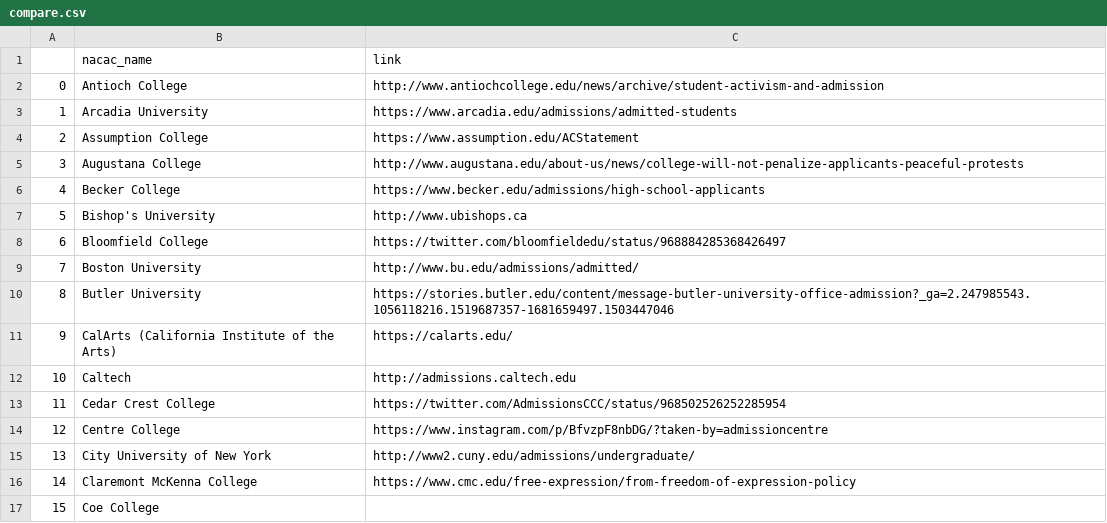
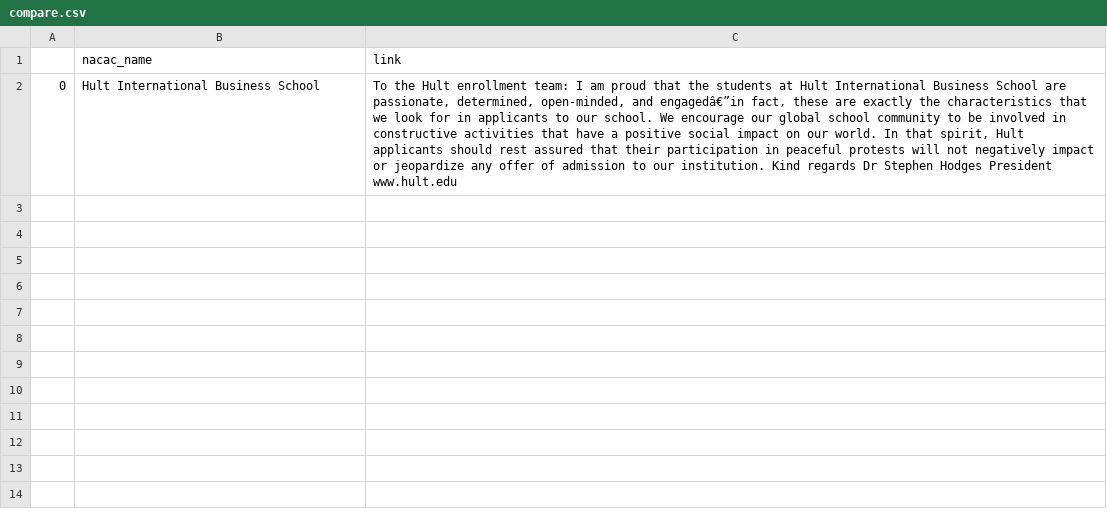
Before and after one commit to asg017/NeverAgainColleges, a CSV file: scripts/compare.csv, drawn as a sheet; the diff names each change by its address in the sheet, - before the commit and + after, or states it on an @@ line.

Commit message:
Lots of UI changes, script updates

```diff
--- a/scripts/compare.csv
+++ b/scripts/compare.csv
-B2 (nacac_name): Antioch College
+B2 (nacac_name): Hult International Business School
-C2 (link): http://www.antiochcollege.edu/news/archive/student-activism-and-admission
+C2 (link): To the Hult enrollment team: I am proud that the students at Hult International Business School are passionate, determined, open-minded, and engagedâ€”in fact, these are exactly the characteristics that we look for in applicants to our school. We encourage our global school community to be involved in constructive activities that have a positive social impact on our world. In that spirit, Hult applicants should rest assured that their participation in peaceful protests will not negatively impact or jeopardize any offer of admission to our institution. Kind regards Dr Stephen Hodges President www.hult.edu
-row 3: 1 | Arcadia University | https://www.arcadia.edu/admissions/admitted-students
-row 4: 2 | Assumption College | https://www.assumption.edu/ACStatement
-row 5: 3 | Augustana College | http://www.augustana.edu/about-us/news/college-will-not-penalize-applicants-peaceful-protests
-row 6: 4 | Becker College | https://www.becker.edu/admissions/high-school-applicants
-row 7: 5 | Bishop's University | http://www.ubishops.ca
-row 8: 6 | Bloomfield College | https://twitter.com/bloomfieldedu/status/968884285368426497
-row 9: 7 | Boston University | http://www.bu.edu/admissions/admitted/
-row 10: 8 | Butler University | https://stories.butler.edu/content/message-butler-university-office-admission?_ga=2.247985543.1056118216.1519687357-1681659497.1503447046
-row 11: 9 | CalArts (California Institute of the Arts) | https://calarts.edu/
-row 12: 10 | Caltech | http://admissions.caltech.edu
-row 13: 11 | Cedar Crest College | https://twitter.com/AdmissionsCCC/status/968502526252285954
-row 14: 12 | Centre College | https://www.instagram.com/p/BfvzpF8nbDG/?taken-by=admissioncentre
-row 15: 13 | City University of New York | http://www2.cuny.edu/admissions/undergraduate/
-row 16: 14 | Claremont McKenna College | https://www.cmc.edu/free-expression/from-freedom-of-expression-policy
-row 17: 15 | Coe College
```
Also changed, not shown: 4 other files.
